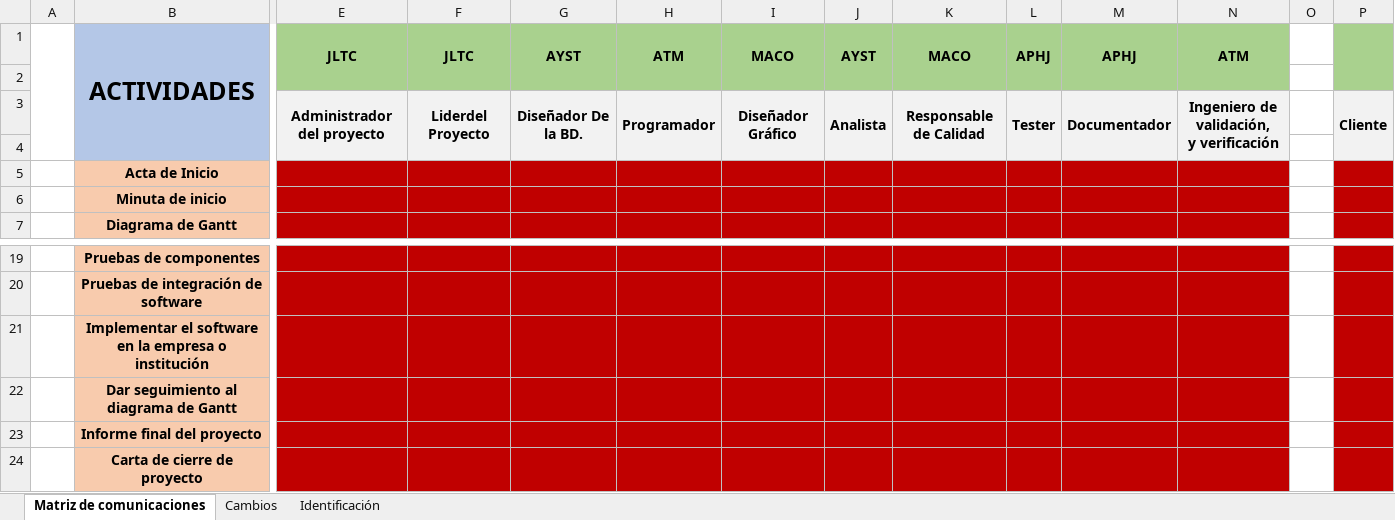
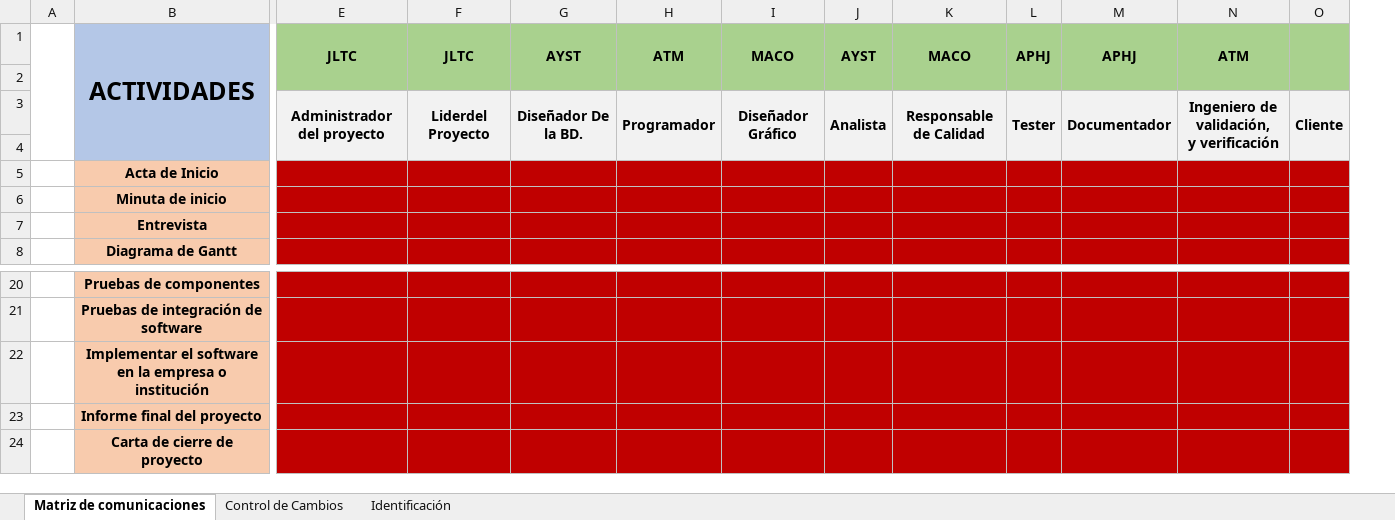
Before and after one commit to EquipoJAMA/Aplicaci-n-para-control-de-cursos-de-capacitaci-n, an Excel workbook: INTyADMIN/Plaeación del proyecto/Matriz de Comunicación/Matriz de Comunicación IECA.xlsx, sheet Matriz de comunicaciones, drawn as a sheet; only a part is shown, gaps mark what is left out; values as stored, in another font and other column widths than the file's, no borders; charts and pictures not drawn; removed rows and columns are numbered as before the commit, all else as after; rows hold the shown columns only; the diff names each change by its address in the sheet, - before the commit and + after, or states it on an @@ line.

Commit message:
reacomodo y modificación de matriz de comunicacion y responsabilidades

```diff
--- a/INTyADMIN/Plaeación del proyecto/Matriz de Comunicación/Matriz de Comunicación IECA.xlsx (sheet Matriz de comunicaciones)
+++ b/INTyADMIN/Plaeación del proyecto/Matriz de Comunicación/Matriz de Comunicación IECA.xlsx (sheet Matriz de comunicaciones)
-sheet tab: Cambios
+sheet tab: Control de Cambios
-column O, empty
+row 7:  | Entrevista
-row 22:  | Dar seguimiento al diagrama de Gantt
```
Also changed, not shown: sheet Identificación, charts or pictures, 3 other files.
